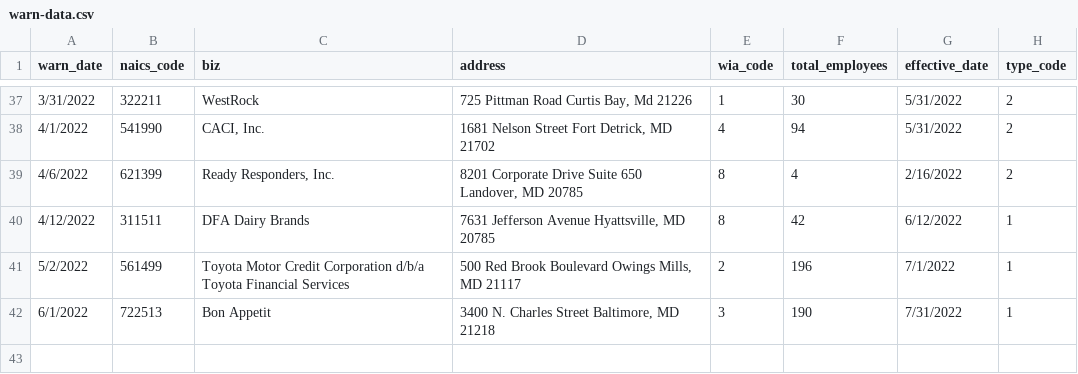
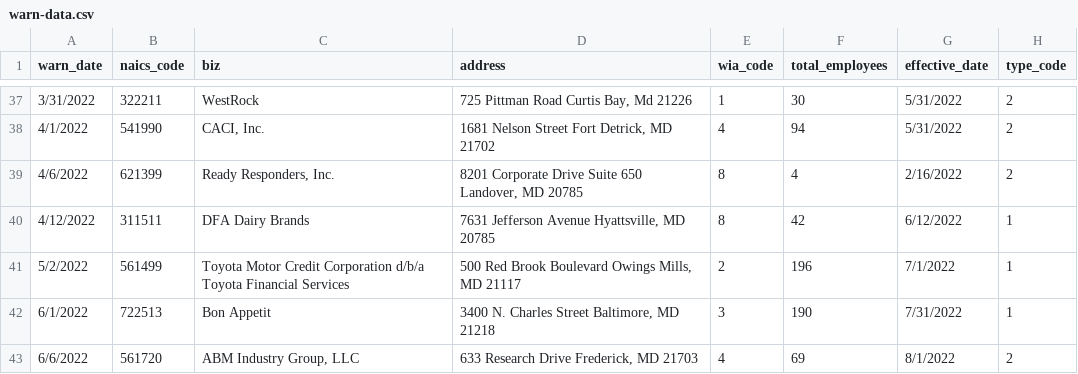
Before and after one commit to as9934/github_scraper, a CSV file: warn-data.csv, drawn as a sheet; only a part is shown, gaps mark what is left out.

```diff
--- a/warn-data.csv
+++ b/warn-data.csv
@@ -42 +42,2 @@ warn_date,naics_code,biz,address,wia_code,total_employees,effective_date,type_co
 6/1/2022,722513,Bon Appetit,"3400 N. Charles Street Baltimore, MD 21218",3,190,7/31/2022,1
+6/6/2022,561720,"ABM Industry Group, LLC","633 Research Drive Frederick, MD 21703",4,69,8/1/2022,2
```
